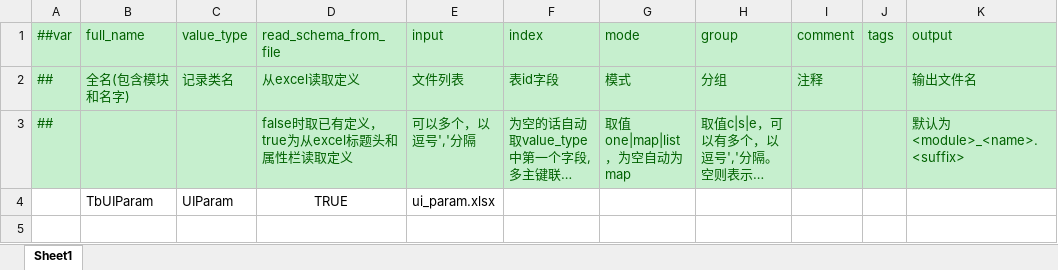
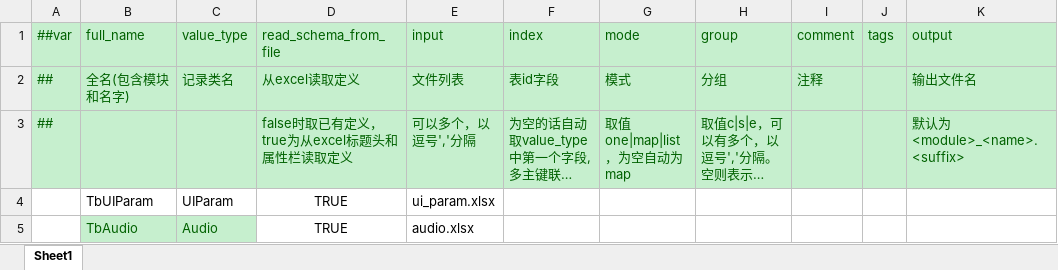
Before and after one commit to XihOfFy/XIHFrameWork, an Excel workbook: LubanTmpl/Datas/__tables__.xlsx, sheet Sheet1, drawn as a sheet; long unchanged cells end in …; values as stored, in another font and other column widths than the file's, no borders; the diff names each change by its address in the sheet, - before the commit and + after, or states it on an @@ line.

```diff
--- a/LubanTmpl/Datas/__tables__.xlsx (sheet Sheet1)
+++ b/LubanTmpl/Datas/__tables__.xlsx (sheet Sheet1)
+row 5:  | TbAudio | Audio | TRUE | audio.xlsx
```
Also changed, not shown: 19 other files.
